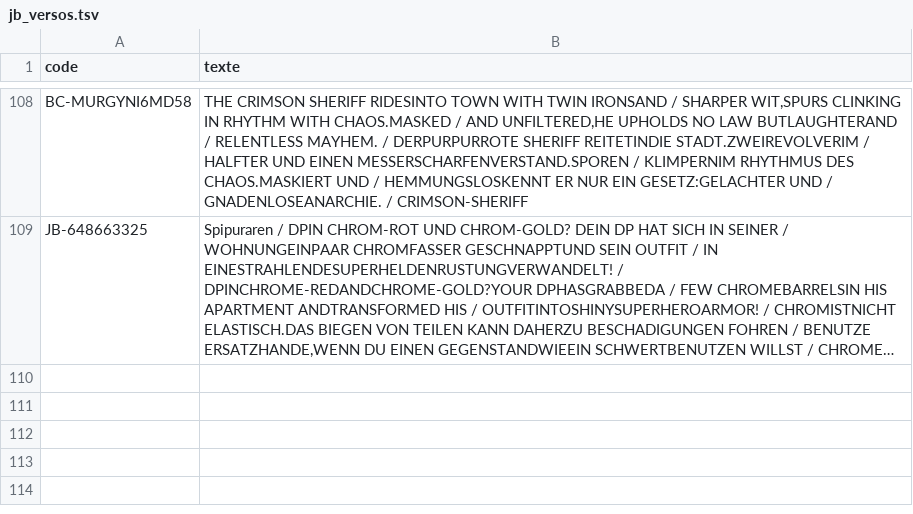
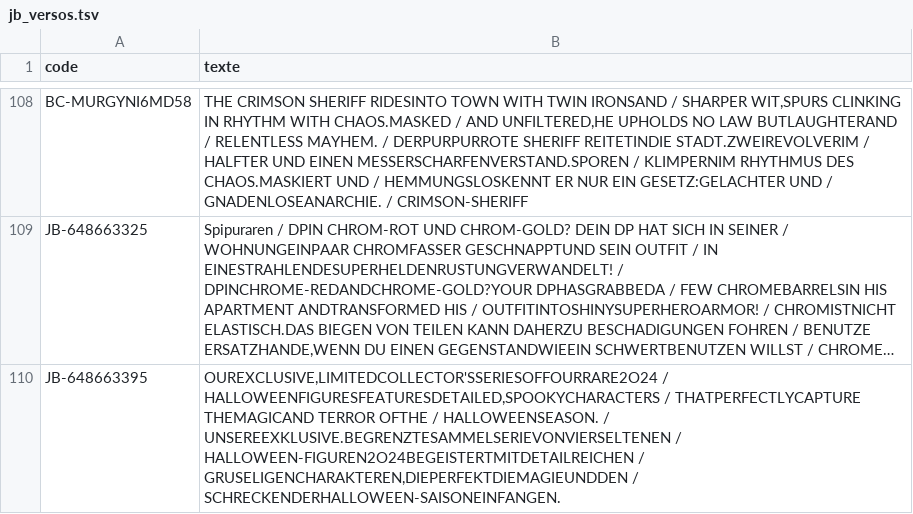
Before and after one commit to matd-prog/briquotheque, a TSV file: data/jb_versos.tsv, drawn as a sheet; only a part is shown, gaps mark what is left out; long unchanged cells end in …; the diff names each change by its address in the sheet, - before the commit and + after, or states it on an @@ line.

Commit message:
Base commune : 1 blister(s)

```diff
--- a/data/jb_versos.tsv
+++ b/data/jb_versos.tsv
+row 110: JB-648663395 | OUREXCLUSIVE,LIMITEDCOLLECTOR'SSERIESOFFOURRARE2O24 / HALLOWEENFIGURESFEATURESDETAILED,SPOOKYCHARACTERS / THATPERFECTLYCAPTURE THEMAGICAND TERROR OFTHE / HALLOWEENSEASON. / UNSEREEXKLUSIVE.BEGRENZTESAMMELSERIEVONVIERSELTENEN / HALLOWEEN-FIGUREN2O24BEGEISTERTMITDETAILREICHEN / GRUSELIGENCHARAKTEREN,DIEPERFEKTDIEMAGIEUNDDEN / SCHRECKENDERHALLOWEEN-SAISONEINFANGEN.
```
